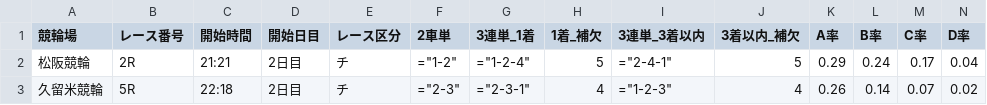
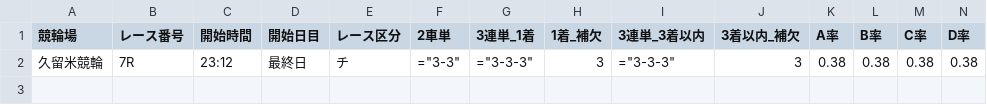
Before and after one commit to ama04149/keirin-ai, a CSV file: keirin_race_summary3.csv, drawn as a sheet; only a part is shown; removed rows and columns are numbered as before the commit, all else as after; rows hold the shown columns only; the diff names each change by its address in the sheet, - before the commit and + after, or states it on an @@ line.

```diff
--- a/keirin_race_summary3.csv
+++ b/keirin_race_summary3.csv
-row 2: 松阪競輪 | 2R | 21:21 | 2日目 | チ | ="1-2" | ="1-2-4" | 5 | ="2-4-1" | 5 | 0.29 | 0.24 | 0.17 | 0.04
-row 3: 久留米競輪 | 5R | 22:18 | 2日目 | チ | ="2-3" | ="2-3-1" | 4 | ="1-2-3" | 4 | 0.26 | 0.14 | 0.07 | 0.02
+row 2: 久留米競輪 | 7R | 23:12 | 最終日 | チ | ="3-3" | ="3-3-3" | 3 | ="3-3-3" | 3 | 0.38 | 0.38 | 0.38 | 0.38
```
Also changed, not shown: keirin_race_summary.csv, keirin_race_summary2.csv, 2 other files.
